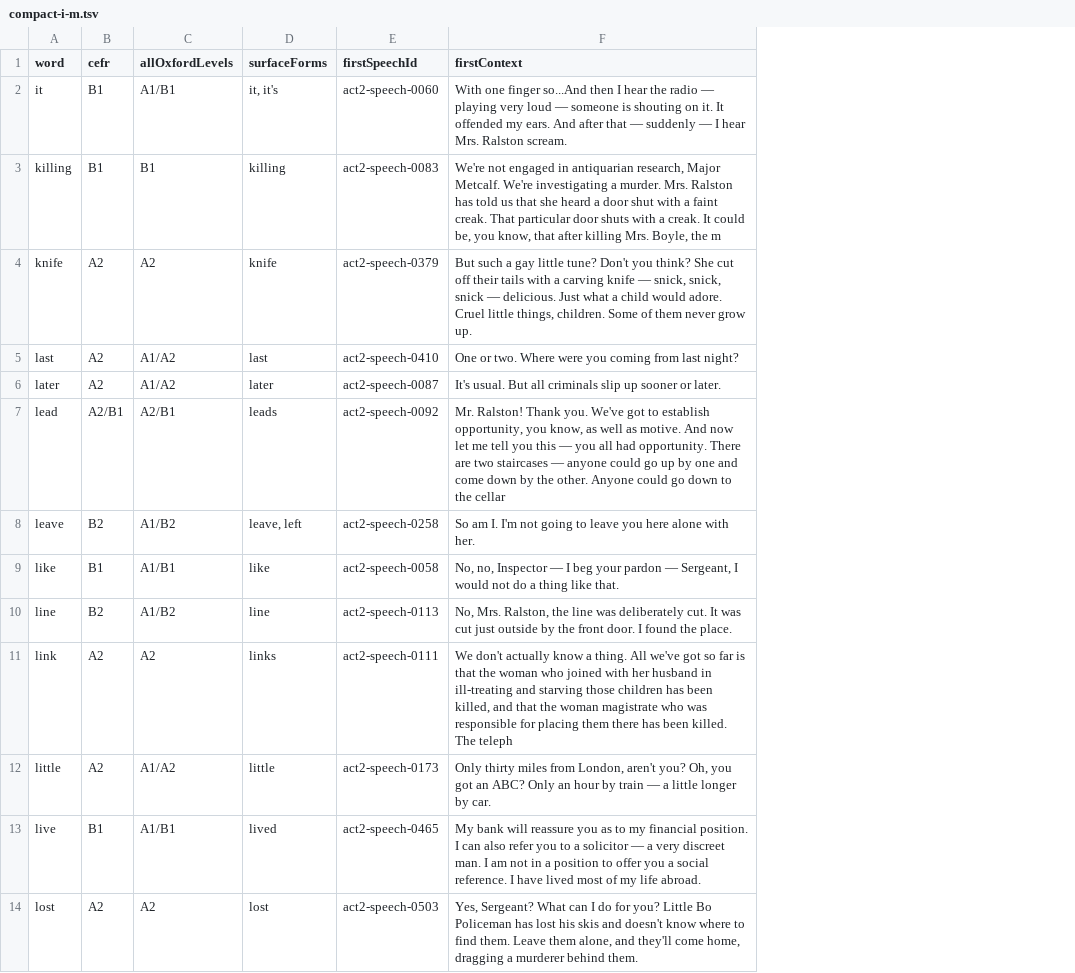
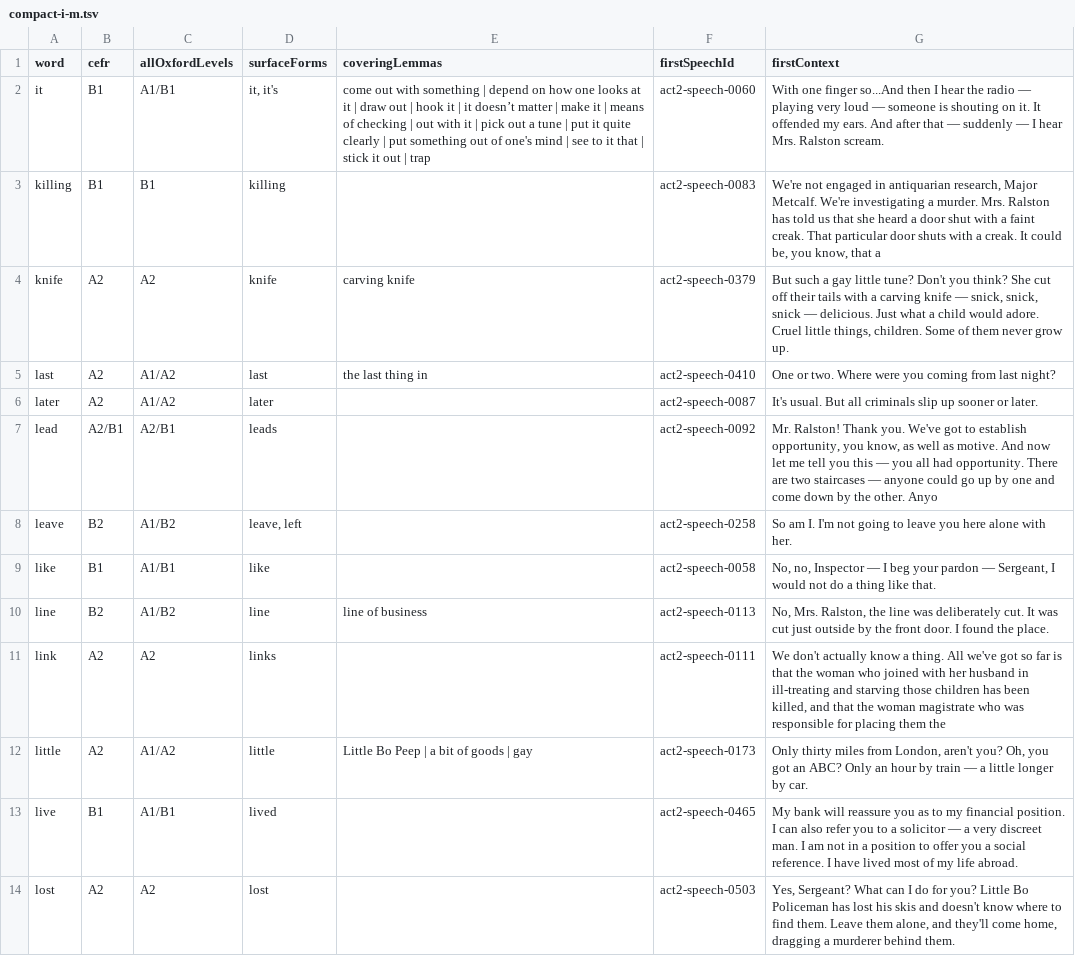
Before and after one commit to TtroFX/mousetrap-script-trainer, a TSV file: data/a2plus-back-half-integration/compact-i-m.tsv, drawn as a sheet; only a part is shown; addresses are those after the commit; the diff names each change by its address in the sheet, - before the commit and + after, or states it on an @@ line.

```diff
--- a/data/a2plus-back-half-integration/compact-i-m.tsv
+++ b/data/a2plus-back-half-integration/compact-i-m.tsv
+column E (coveringLemmas), rows 2-12: come out with something | depend on how one looks at it | draw out | hook it | it doesn’t matter | make it | means of checking | out with it | pick out a tune | put it quite clearly | put something out of one's mind | see to it that | stick it out | trap |  | carving knife | the last thing in |  |  |  |  | line of business |  | Little Bo Peep | a bit of goods | gay
-G3 (firstContext): …know, that after killing Mrs. Boyle, the m
+G3 (firstContext): …know, that a
-G7 (firstContext): …the other. Anyone could go down to the cellar
+G7 (firstContext): …the other. Anyo
-G11 (firstContext): …placing them there has been killed. The teleph
+G11 (firstContext): …placing them the
```
Also changed, not shown: data/a2plus-back-half-integration/compact-a-d.tsv, data/a2plus-back-half-integration/compact-e-h.tsv, 10 other files.
